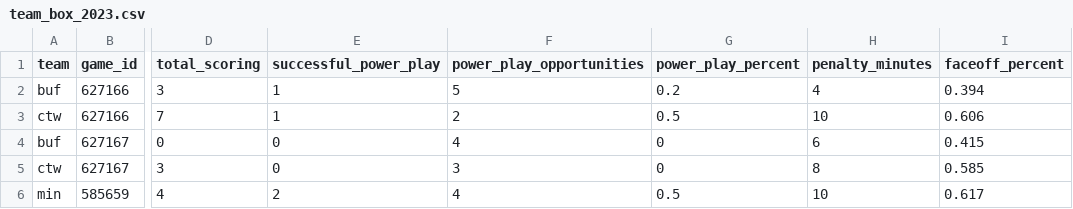
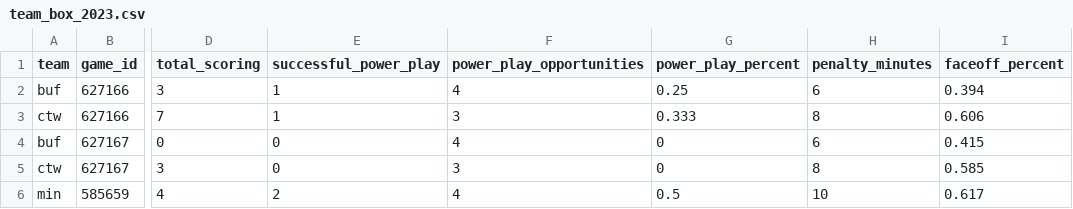
Before and after one commit to sportsdataverse/fastRhockey-data, a CSV file: phf/team_box/csv/team_box_2023.csv, drawn as a sheet; only a part is shown, gaps mark what is left out; the diff names each change by its address in the sheet, - before the commit and + after, or states it on an @@ line.

Commit message:
PHF Play-by-Play and Schedules update (Start: 2023 End: 2023)

```diff
--- a/phf/team_box/csv/team_box_2023.csv
+++ b/phf/team_box/csv/team_box_2023.csv
-F2 (power_play_opportunities): 5
+F2 (power_play_opportunities): 4
-G2 (power_play_percent): 0.2
+G2 (power_play_percent): 0.25
-H2 (penalty_minutes): 4
+H2 (penalty_minutes): 6
-F3 (power_play_opportunities): 2
+F3 (power_play_opportunities): 3
-G3 (power_play_percent): 0.5
+G3 (power_play_percent): 0.333
-H3 (penalty_minutes): 10
+H3 (penalty_minutes): 8
```
Also changed, not shown: phf/phf_games_in_data_repo.csv, phf/player_box/csv/player_box_2023.csv, 32 other files.
